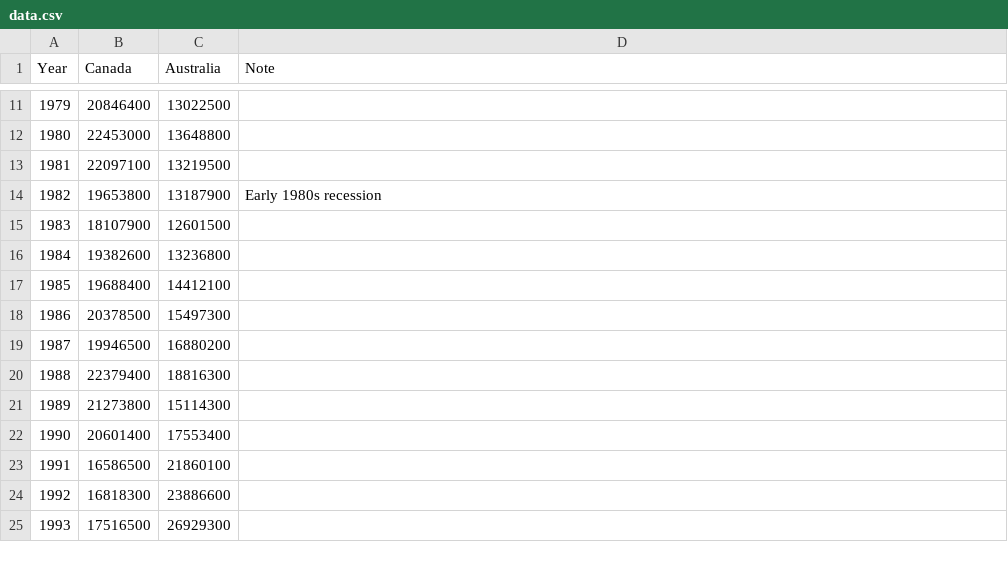
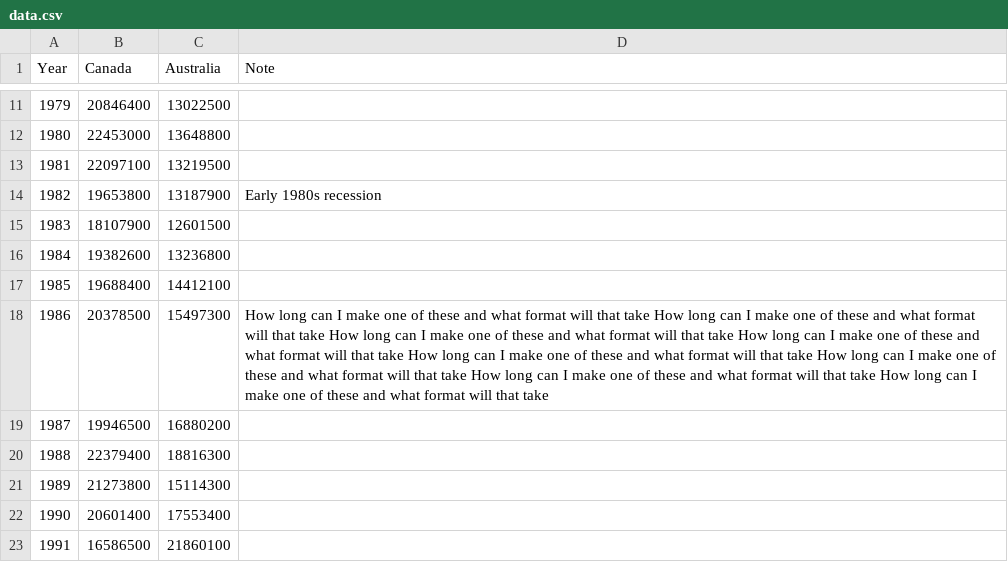
Before and after one commit to Halytus/annotated-line-test, a CSV file: data.csv, drawn as a sheet; only a part is shown, gaps mark what is left out; the shorter side is filled out with more unchanged rows.

Commit message:
Update data.csv

```diff
--- a/data.csv
+++ b/data.csv
@@ -17,3 +17,3 @@ Year,Canada,Australia,Note
 1985,19688400,14412100,
-1986,20378500,15497300,
+1986,20378500,15497300,How long can I make one of these and what format will that take How long can I make one of these and what format will that take How long can I make one of these and what format will that take How long can I make one of these and what format will that take How long can I make one of these and what format will that take How long can I make one of these and what format will that take How long can I make one of these and what format will that take How long can I make one of these and what format will that take
 1987,19946500,16880200,
```
